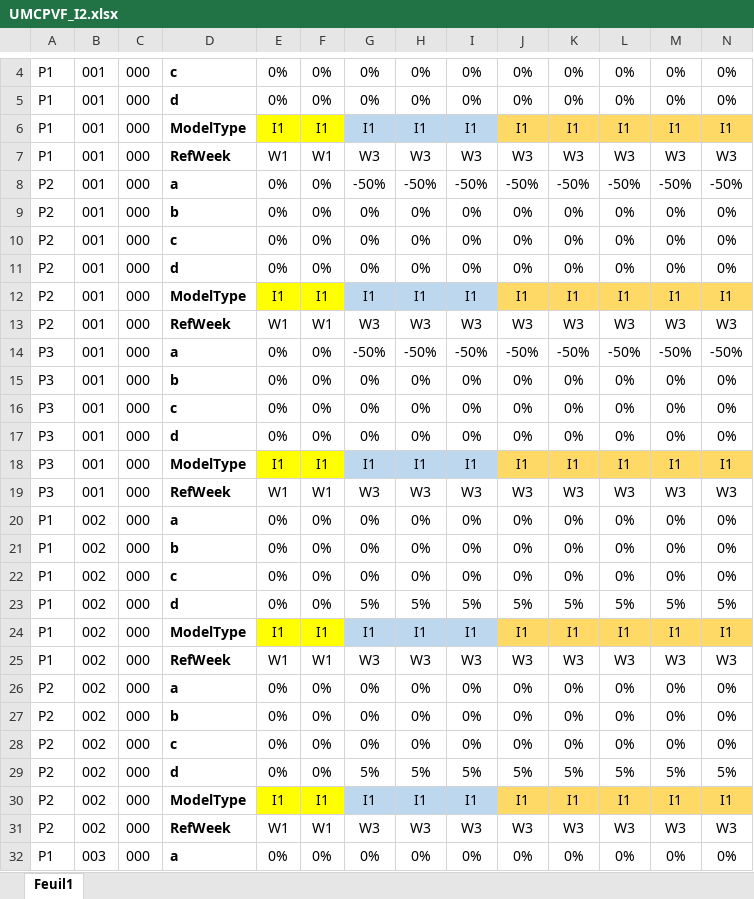
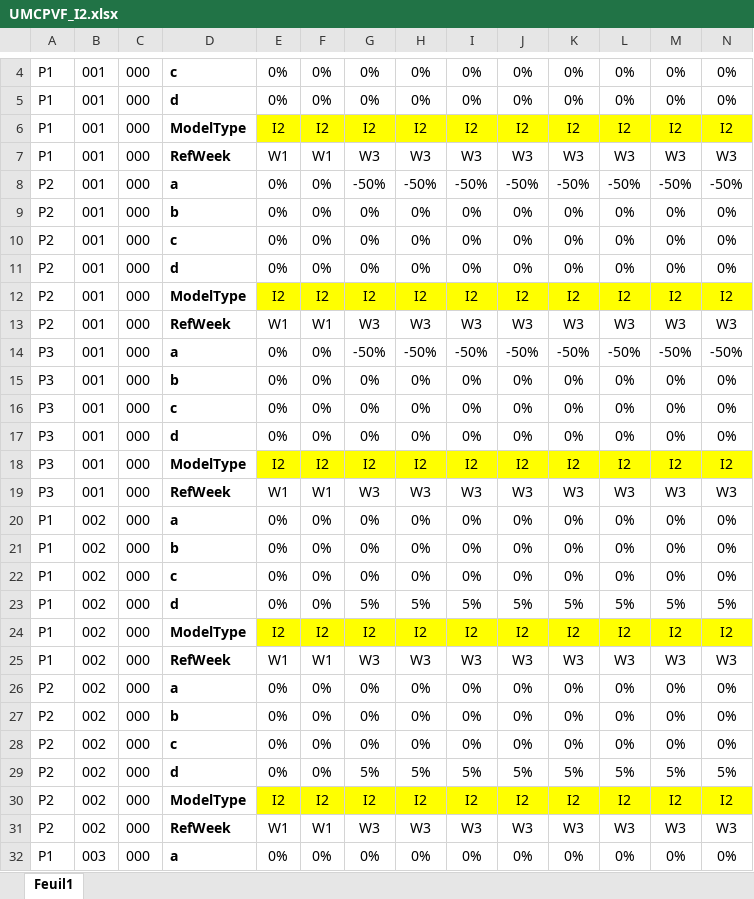
Before and after one commit to hadamrd/SC_DSS_SIMU, an Excel workbook: uncertainty_models/UMCPVF_I2.xlsx, sheet Feuil1, drawn as a sheet; only a part is shown, gaps mark what is left out; values as stored, in another font and other column widths than the file's, no borders; removed rows and columns are numbered as before the commit, all else as after; rows hold the shown columns only; the diff covers the shown part only; the diff names each change by its address in the sheet, - before the commit and + after, or states it on an @@ line.

```diff
--- a/uncertainty_models/UMCPVF_I2.xlsx (sheet Feuil1)
+++ b/uncertainty_models/UMCPVF_I2.xlsx (sheet Feuil1)
-row 6: P1 | 001 | 000 | ModelType | I1 | I1 | I1 | I1 | I1 | I1 | I1 | I1 | I1 | I1
+row 6: P1 | 001 | 000 | ModelType | I2 | I2 | I2 | I2 | I2 | I2 | I2 | I2 | I2 | I2
-row 12: P2 | 001 | 000 | ModelType | I1 | I1 | I1 | I1 | I1 | I1 | I1 | I1 | I1 | I1
+row 12: P2 | 001 | 000 | ModelType | I2 | I2 | I2 | I2 | I2 | I2 | I2 | I2 | I2 | I2
-row 18: P3 | 001 | 000 | ModelType | I1 | I1 | I1 | I1 | I1 | I1 | I1 | I1 | I1 | I1
+row 18: P3 | 001 | 000 | ModelType | I2 | I2 | I2 | I2 | I2 | I2 | I2 | I2 | I2 | I2
-row 24: P1 | 002 | 000 | ModelType | I1 | I1 | I1 | I1 | I1 | I1 | I1 | I1 | I1 | I1
+row 24: P1 | 002 | 000 | ModelType | I2 | I2 | I2 | I2 | I2 | I2 | I2 | I2 | I2 | I2
-row 30: P2 | 002 | 000 | ModelType | I1 | I1 | I1 | I1 | I1 | I1 | I1 | I1 | I1 | I1
+row 30: P2 | 002 | 000 | ModelType | I2 | I2 | I2 | I2 | I2 | I2 | I2 | I2 | I2 | I2
```
Also changed, not shown: 3 added rows and 3 removed rows elsewhere in this sheet, uncertainty_models/UMCDF_I2.xlsx, 11 other files.
